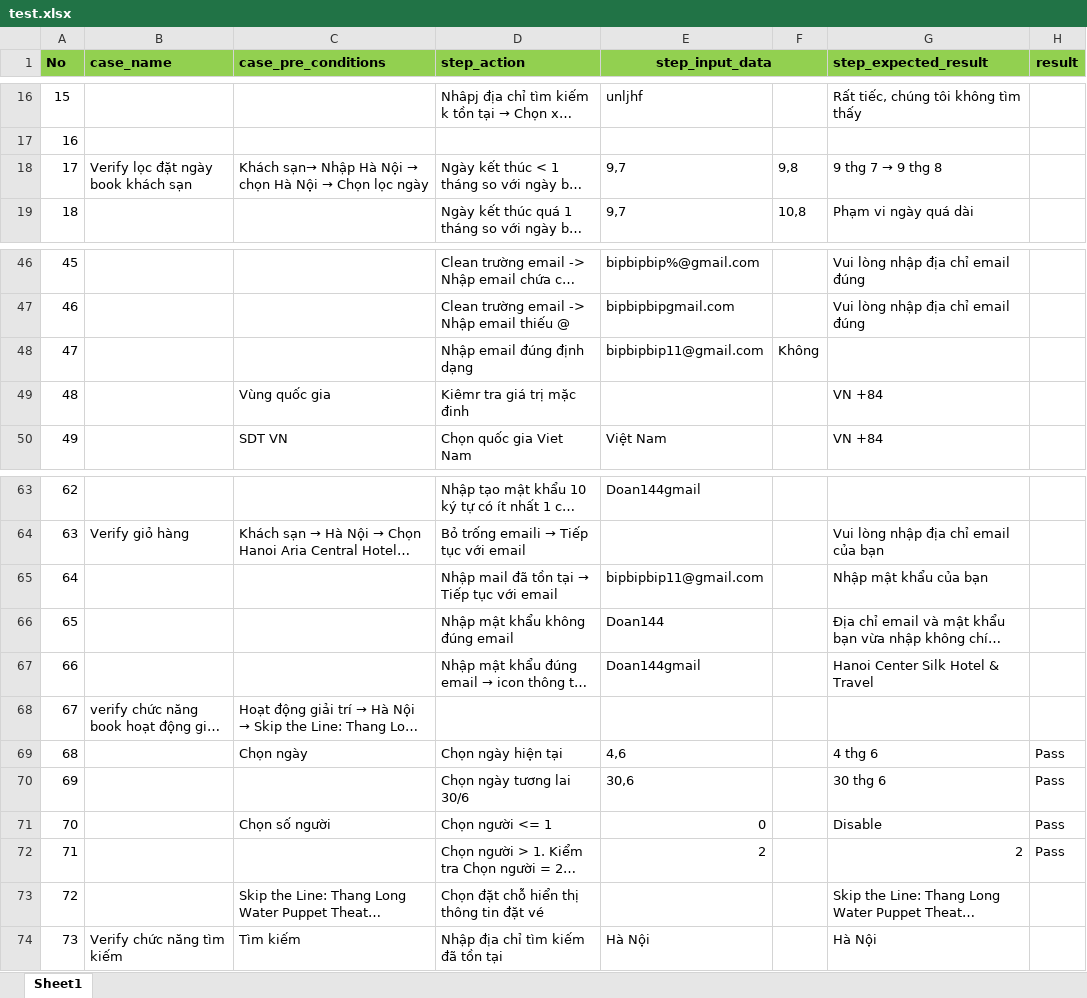
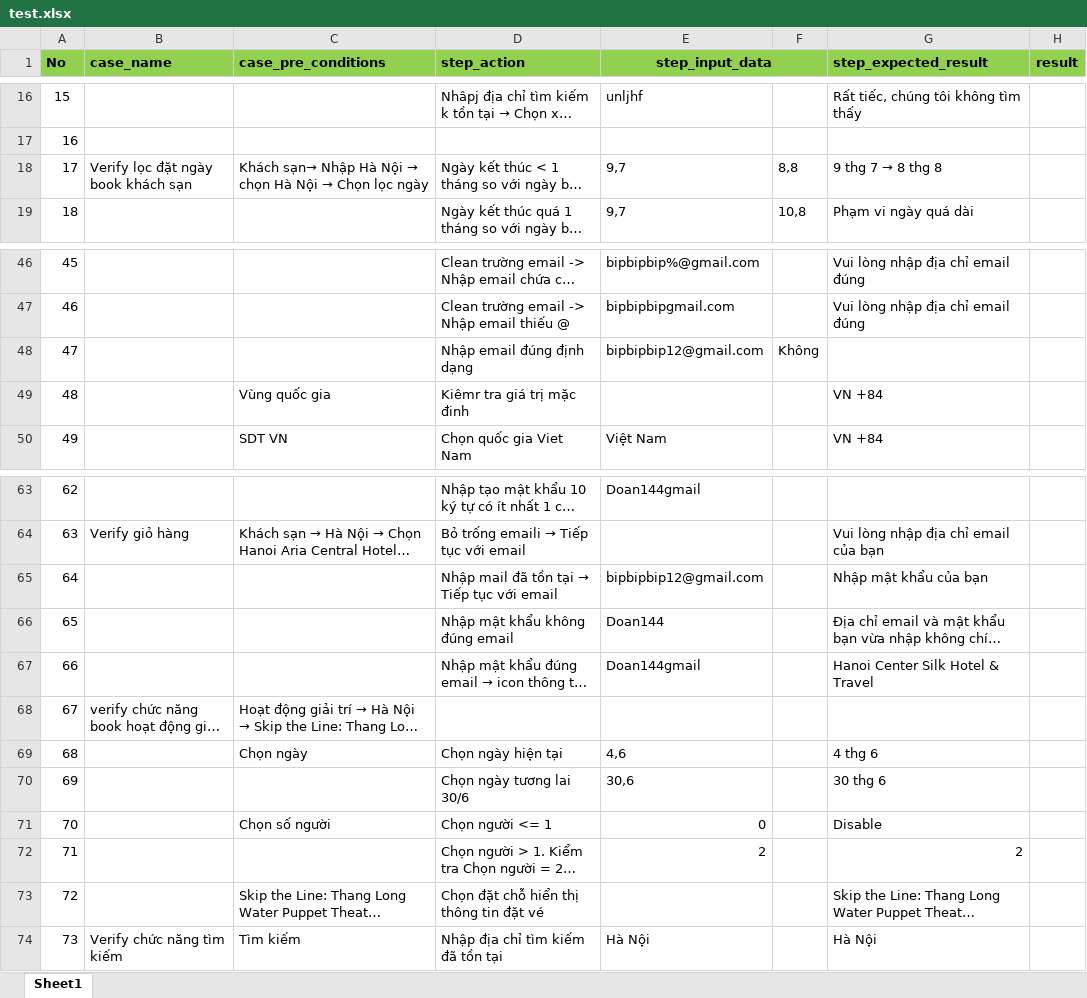
Before and after one commit to Hien-144/appium_test, an Excel workbook: test.xlsx, sheet Sheet1, drawn as a sheet; only a part is shown, gaps mark what is left out; long unchanged cells end in …; values as stored, in another font and other column widths than the file's, no borders; the diff names each change by its address in the sheet, - before the commit and + after, or states it on an @@ line.

```diff
--- a/test.xlsx (sheet Sheet1)
+++ b/test.xlsx (sheet Sheet1)
-F18: 9,8
+F18: 8,8
@@ G18 (step_expected_result): 9 thg 7 → 9 thg 8 → 9 thg 7 → 8 thg 8 @@
-E48 (step_input_data): bipbipbip11@gmail.com
+E48 (step_input_data): bipbipbip12@gmail.com
-E65 (step_input_data): bipbipbip11@gmail.com
+E65 (step_input_data): bipbipbip12@gmail.com
-H69:H72 (result): Pass
+H69:H72 (result): (empty)
```
Also changed, not shown: 8 other files.
